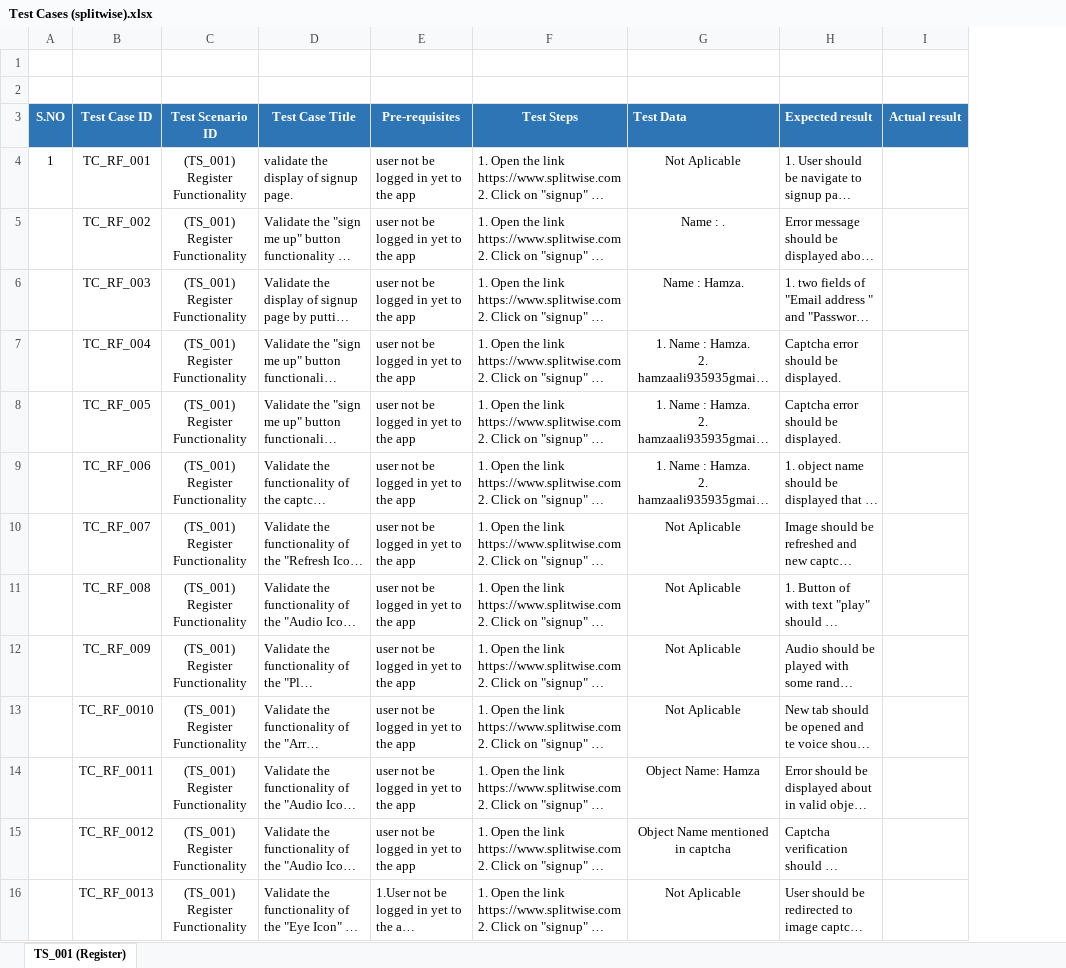
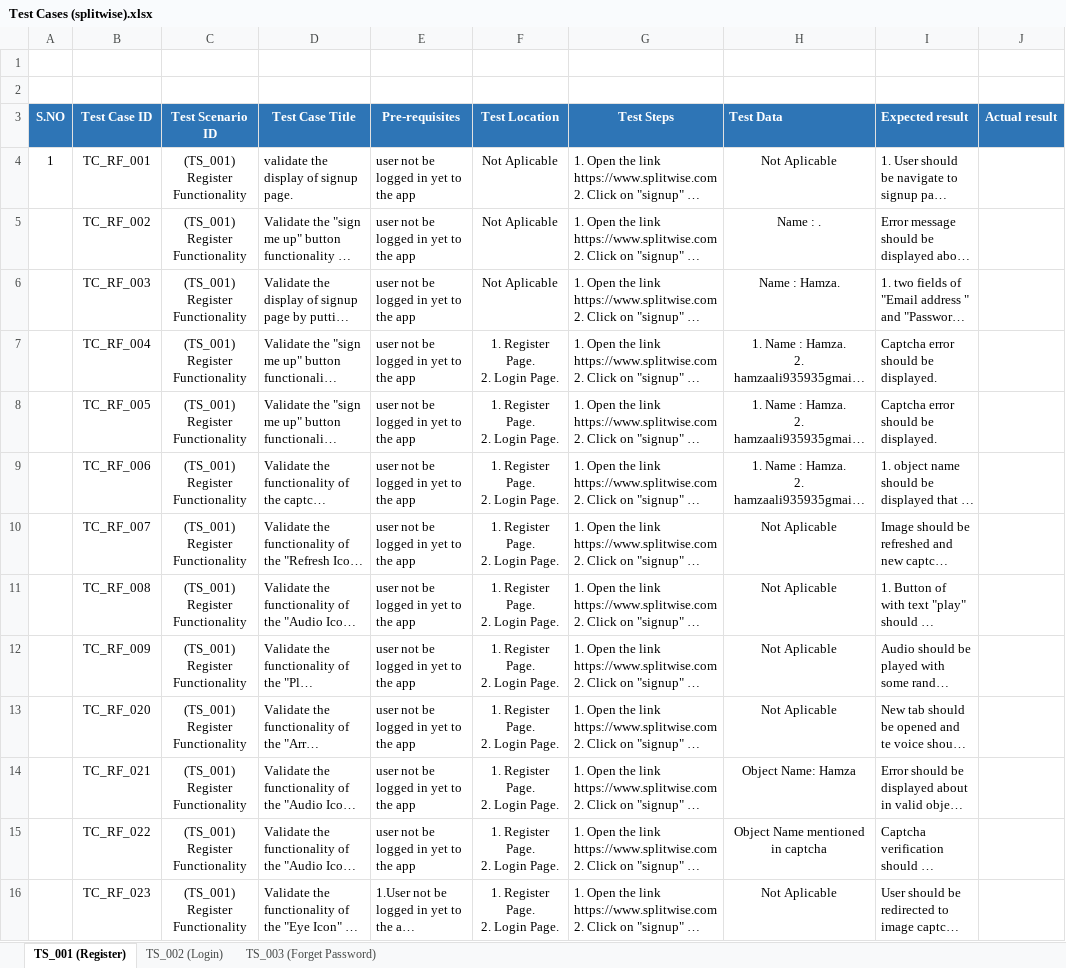
Before and after one commit to hamzaali345/SplitWise_Manual_Test, an Excel workbook: Test Cases (splitwise).xlsx, sheet TS_001 (Register), drawn as a sheet; only a part is shown; long unchanged cells end in …; values as stored, in another font and other column widths than the file's, no borders; ↵ is a line break in a cell; the diff covers the shown part only; the diff names each change by its address in the sheet, - before the commit and + after, or states it on an @@ line.

```diff
--- a/Test Cases (splitwise).xlsx (sheet TS_001 (Register))
+++ b/Test Cases (splitwise).xlsx (sheet TS_001 (Register))
+sheet tab: TS_002 (Login)
+sheet tab: TS_003 (Forget Password)
+column F (Test Location), rows 4-16: Not Aplicable | Not Aplicable | Not Aplicable | 1. Register Page. ↵ 2. Login Page. | 1. Register Page. ↵ 2. Login Page. | 1. Register Page. ↵ 2. Login Page. | 1. Register Page. ↵ 2. Login Page. | 1. Register Page. ↵ 2. Login Page. | 1. Register Page. ↵ 2. Login Page. | 1. Register Page. ↵ 2. Login Page. | 1. Register Page. ↵ 2. Login Page. | 1. Register Page. ↵ 2. Login Page. | 1. Register Page. ↵ 2. Login Page.
-B13 (Test Case ID): TC_RF_0010
+B13 (Test Case ID): TC_RF_020
-B14 (Test Case ID): TC_RF_0011
+B14 (Test Case ID): TC_RF_021
-B15 (Test Case ID): TC_RF_0012
+B15 (Test Case ID): TC_RF_022
-B16 (Test Case ID): TC_RF_0013
+B16 (Test Case ID): TC_RF_023
```
Also changed, not shown: 15 added rows and 7 edited cells elsewhere in this sheet, Test Scenarios (splitwise).xlsx.
